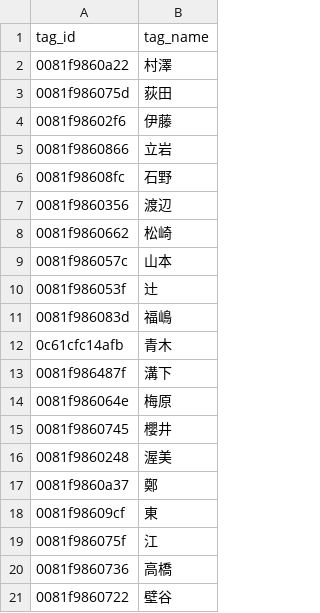
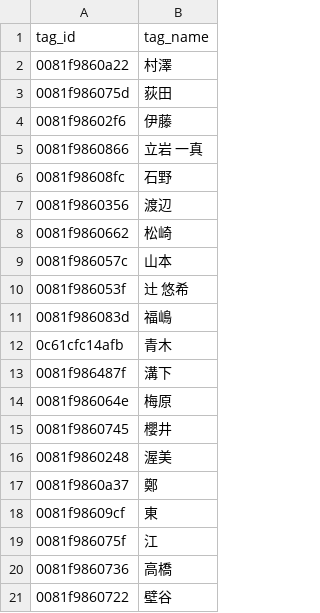
Before and after one commit to tateiwa-prg/PlaceDetection, a CSV file: tag_names.csv, drawn as a sheet.

```diff
--- a/tag_names.csv
+++ b/tag_names.csv
@@ -4,3 +4,3 @@ tag_id,tag_name
 0081f98602f6,伊藤
-0081f9860866,立岩
+0081f9860866,立岩 一真
 0081f98608fc,石野
@@ -9,3 +9,3 @@ tag_id,tag_name
 0081f986057c,山本
-0081f986053f,辻
+0081f986053f,辻 悠希
 0081f986083d,福嶋
```
Also changed, not shown: 4 other files.
